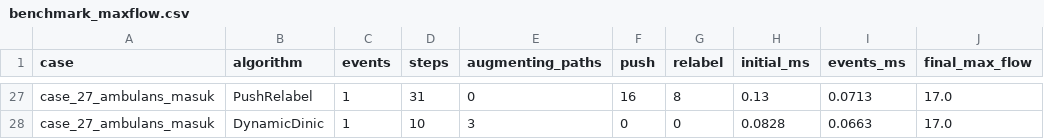
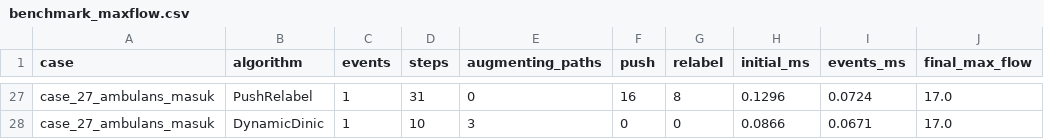
Before and after one commit to Finerium/matematika-diskrit-lanjut, a CSV file: 2026-10-19-tubes-kasus-04-pasar-tumpah/kode/matdis-tubes-2026/output/benchmark_maxflow.csv, drawn as a sheet; only a part is shown, gaps mark what is left out; the diff covers the shown part only; the diff names each change by its address in the sheet, - before the commit and + after, or states it on an @@ line.

```diff
--- a/2026-10-19-tubes-kasus-04-pasar-tumpah/kode/matdis-tubes-2026/output/benchmark_maxflow.csv
+++ b/2026-10-19-tubes-kasus-04-pasar-tumpah/kode/matdis-tubes-2026/output/benchmark_maxflow.csv
-H27 (initial_ms): 0.13
+H27 (initial_ms): 0.1296
-I27 (events_ms): 0.0713
+I27 (events_ms): 0.0724
-H28 (initial_ms): 0.0828
+H28 (initial_ms): 0.0866
-I28 (events_ms): 0.0663
+I28 (events_ms): 0.0671
```
Also changed, not shown: 68 edited cells elsewhere in this file, 2026-10-19-tubes-kasus-04-pasar-tumpah/kode/matdis-tubes-2026/output/case_04_pasar_tumpah_gasibu_dinic/timeline_max_flow.csv, 2026-10-19-tubes-kasus-04-pasar-tumpah/kode/matdis-tubes-2026/output/case_04_pasar_tumpah_gasibu_ford_fulkerson/timeline_max_flow.csv, 43 other files.
